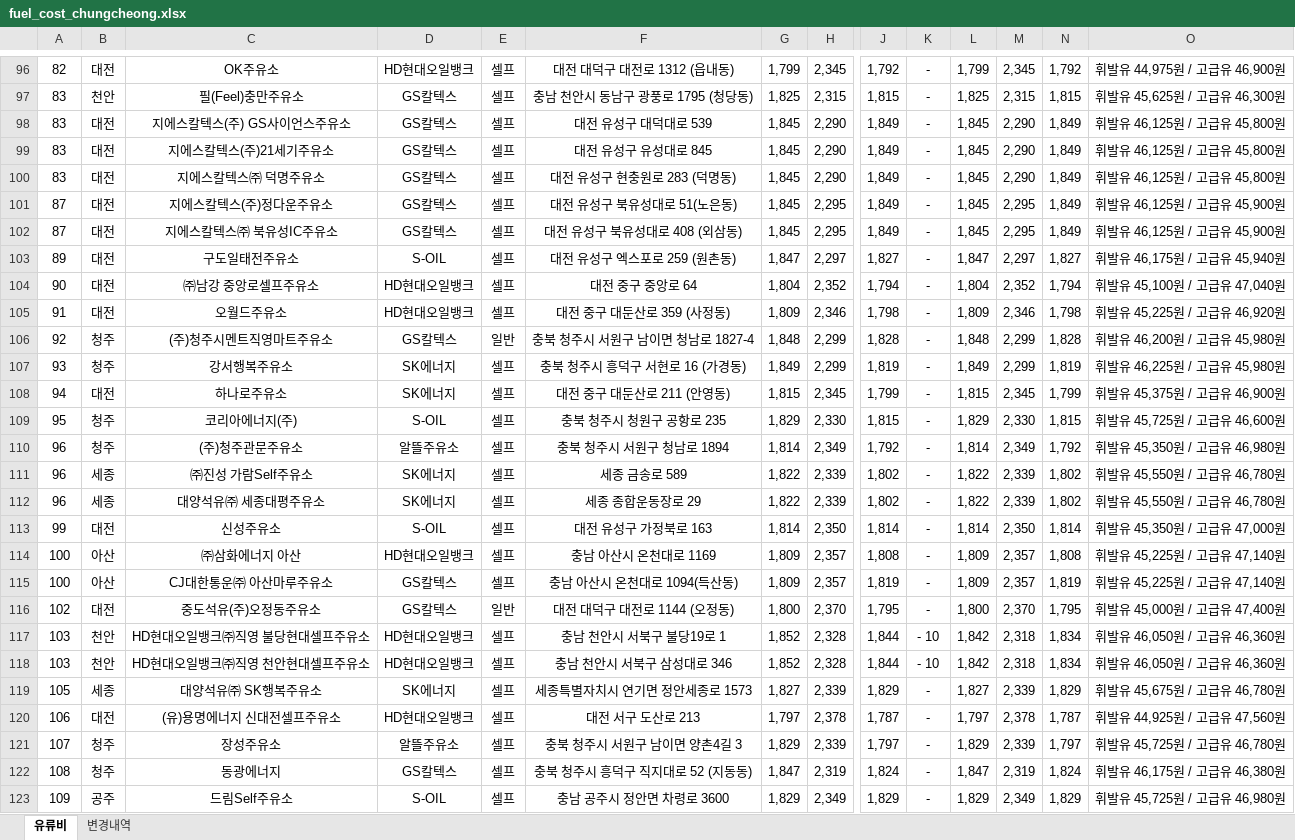
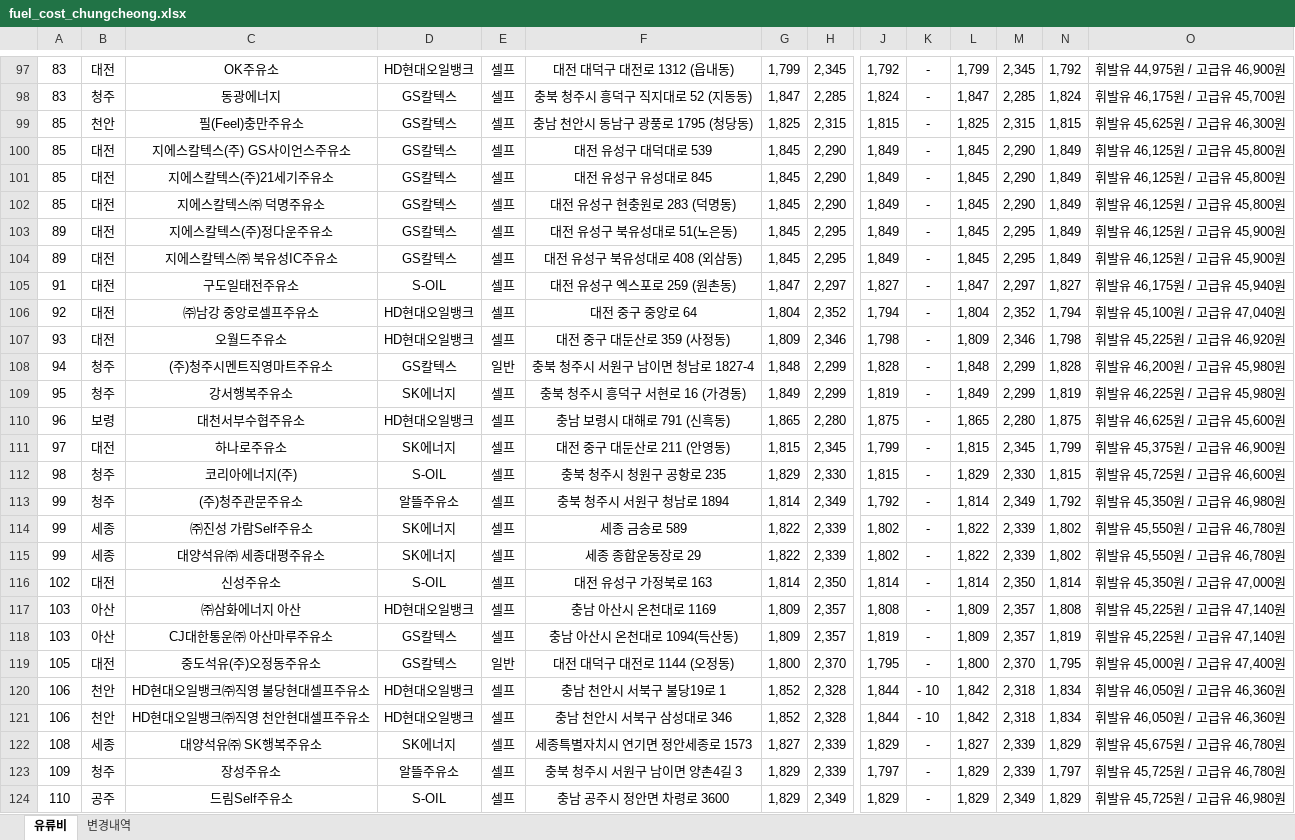
Before and after one commit to krwizxp/fcupdater, an Excel workbook: fuel_cost_chungcheong.xlsx, sheet 유류비, drawn as a sheet; only a part is shown, gaps mark what is left out; values as stored, in another font and other column widths than the file's, no borders; removed rows and columns are numbered as before the commit, all else as after; rows hold the shown columns only; the diff covers the shown part only; the diff names each change by its address in the sheet, - before the commit and + after, or states it on an @@ line.

```diff
--- a/fuel_cost_chungcheong.xlsx (sheet 유류비)
+++ b/fuel_cost_chungcheong.xlsx (sheet 유류비)
-A97: 82
+A97: 83
+row 98: 83 | 청주 | 동광에너지 | GS칼텍스 | 셀프 | 충북 청주시 흥덕구 직지대로 52 (지동동) | 1,847 | 2,285 | 1,824 | - | 1,847 | 2,285 | 1,824 | 휘발유 46,175원 / 고급유 45,700원
-A99:A102: 83
+A99:A102: 85
-A103:A104: 87
+A103:A104: 89
-A105: 89
+A105: 91
-A106: 90
+A106: 92
-A107: 91
+A107: 93
-A108: 92
+A108: 94
-A109: 93
+A109: 95
+row 110: 96 | 보령 | 대천서부수협주유소 | HD현대오일뱅크 | 셀프 | 충남 보령시 대해로 791 (신흑동) | 1,865 | 2,280 | 1,875 | - | 1,865 | 2,280 | 1,875 | 휘발유 46,625원 / 고급유 45,600원
-A111: 94
+A111: 97
-A112: 95
+A112: 98
-A113:A115: 96
+A113:A115: 99
-A116: 99
+A116: 102
-A117:A118: 100
+A117:A118: 103
-A119: 102
+A119: 105
-A120:A121: 103
+A120:A121: 106
-A122: 105
+A122: 108
-row 120: 106 | 대전 | (유)용명에너지 신대전셀프주유소 | HD현대오일뱅크 | 셀프 | 대전 서구 도산로 213 | 1,797 | 2,378 | 1,787 | - | 1,797 | 2,378 | 1,787 | 휘발유 44,925원 / 고급유 47,560원
-A123: 107
+A123: 109
-row 122: 108 | 청주 | 동광에너지 | GS칼텍스 | 셀프 | 충북 청주시 흥덕구 직지대로 52 (지동동) | 1,847 | 2,319 | 1,824 | - | 1,847 | 2,319 | 1,824 | 휘발유 46,175원 / 고급유 46,380원
-A124: 109
+A124: 110
```
Also changed, not shown: 26 added rows, 25 removed rows and 96 edited cells elsewhere in this sheet, sheet 변경내역, formulas that keep their value.
